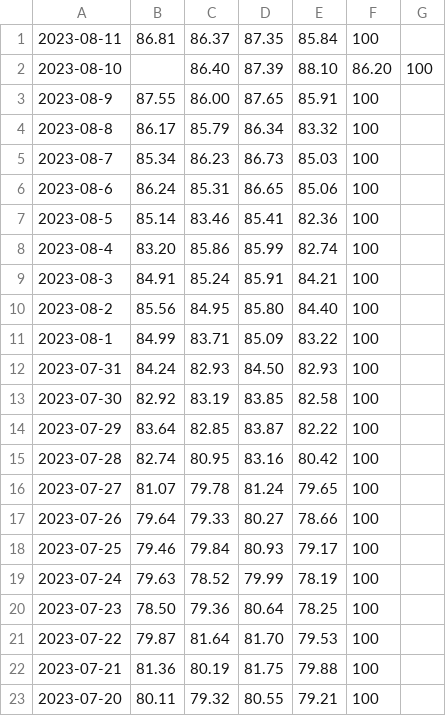
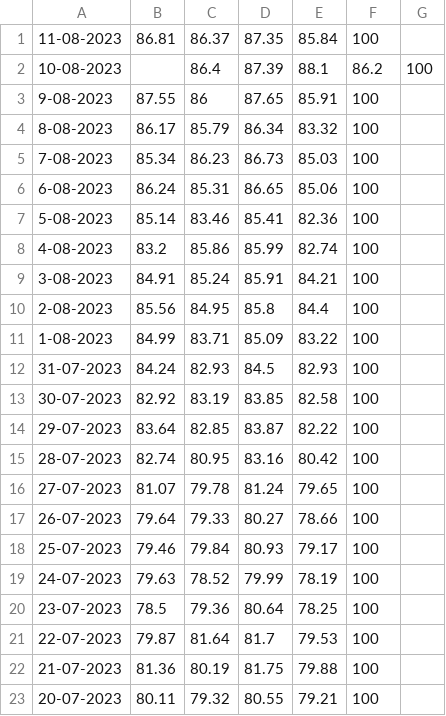
Before and after one commit to DamianDuque/Trading_App, a CSV file: data/BRENTCMDUSD.csv, drawn as a sheet.

```diff
--- a/data/BRENTCMDUSD.csv
+++ b/data/BRENTCMDUSD.csv
@@ -1,23 +1,23 @@
-2023-08-11,86.81,86.37,87.35,85.84,100
-2023-08-10,,86.40,87.39,88.10,86.20,100
-2023-08-9,87.55,86.00,87.65,85.91,100
-2023-08-8,86.17,85.79,86.34,83.32,100
-2023-08-7,85.34,86.23,86.73,85.03,100
-2023-08-6,86.24,85.31,86.65,85.06,100
-2023-08-5,85.14,83.46,85.41,82.36,100
-2023-08-4,83.20,85.86,85.99,82.74,100
-2023-08-3,84.91,85.24,85.91,84.21,100
-2023-08-2,85.56,84.95,85.80,84.40,100
-2023-08-1,84.99,83.71,85.09,83.22,100
-2023-07-31,84.24,82.93,84.50,82.93,100
-2023-07-30,82.92,83.19,83.85,82.58,100
-2023-07-29,83.64,82.85,83.87,82.22,100
-2023-07-28,82.74,80.95,83.16,80.42,100
-2023-07-27,81.07,79.78,81.24,79.65,100
-2023-07-26,79.64,79.33,80.27,78.66,100
-2023-07-25,79.46,79.84,80.93,79.17,100
-2023-07-24,79.63,78.52,79.99,78.19,100
-2023-07-23,78.50,79.36,80.64,78.25,100
-2023-07-22,79.87,81.64,81.70,79.53,100
-2023-07-21,81.36,80.19,81.75,79.88,100
-2023-07-20,80.11,79.32,80.55,79.21,100
+11-08-2023,86.81,86.37,87.35,85.84,100,
+10-08-2023,,86.4,87.39,88.1,86.2,100
+9-08-2023,87.55,86,87.65,85.91,100,
+8-08-2023,86.17,85.79,86.34,83.32,100,
+7-08-2023,85.34,86.23,86.73,85.03,100,
+6-08-2023,86.24,85.31,86.65,85.06,100,
+5-08-2023,85.14,83.46,85.41,82.36,100,
+4-08-2023,83.2,85.86,85.99,82.74,100,
+3-08-2023,84.91,85.24,85.91,84.21,100,
+2-08-2023,85.56,84.95,85.8,84.4,100,
+1-08-2023,84.99,83.71,85.09,83.22,100,
+31-07-2023,84.24,82.93,84.5,82.93,100,
+30-07-2023,82.92,83.19,83.85,82.58,100,
+29-07-2023,83.64,82.85,83.87,82.22,100,
+28-07-2023,82.74,80.95,83.16,80.42,100,
+27-07-2023,81.07,79.78,81.24,79.65,100,
+26-07-2023,79.64,79.33,80.27,78.66,100,
+25-07-2023,79.46,79.84,80.93,79.17,100,
+24-07-2023,79.63,78.52,79.99,78.19,100,
+23-07-2023,78.5,79.36,80.64,78.25,100,
+22-07-2023,79.87,81.64,81.7,79.53,100,
+21-07-2023,81.36,80.19,81.75,79.88,100,
+20-07-2023,80.11,79.32,80.55,79.21,100,
```
Also changed, not shown: data/BTCUSD.csv, 2 other files.
